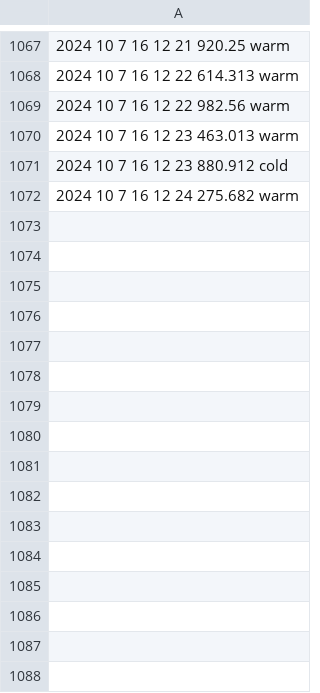
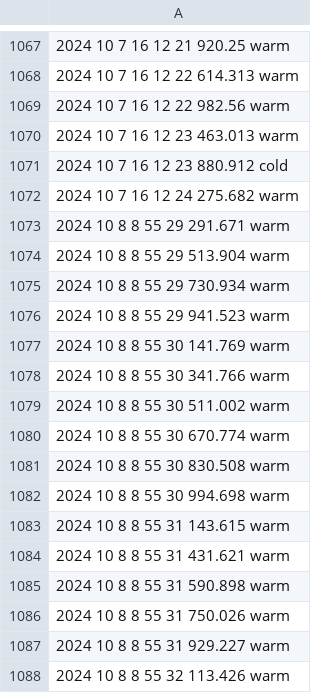
Before and after one commit to kerianVaraine/kopiWinds, a CSV file: csvTest.csv, drawn as a sheet; only a part is shown, gaps mark what is left out; the diff names each change by its address in the sheet, - before the commit and + after, or states it on an @@ line.

Commit message:
hourly Commit

```diff
--- a/csvTest.csv
+++ b/csvTest.csv
+row 1073: 2024 10 8 8 55 29 291.671 warm
+row 1074: 2024 10 8 8 55 29 513.904 warm
+row 1075: 2024 10 8 8 55 29 730.934 warm
+row 1076: 2024 10 8 8 55 29 941.523 warm
+row 1077: 2024 10 8 8 55 30 141.769 warm
+row 1078: 2024 10 8 8 55 30 341.766 warm
+row 1079: 2024 10 8 8 55 30 511.002 warm
+row 1080: 2024 10 8 8 55 30 670.774 warm
+row 1081: 2024 10 8 8 55 30 830.508 warm
+row 1082: 2024 10 8 8 55 30 994.698 warm
+row 1083: 2024 10 8 8 55 31 143.615 warm
+row 1084: 2024 10 8 8 55 31 431.621 warm
+row 1085: 2024 10 8 8 55 31 590.898 warm
+row 1086: 2024 10 8 8 55 31 750.026 warm
+row 1087: 2024 10 8 8 55 31 929.227 warm
+row 1088: 2024 10 8 8 55 32 113.426 warm
```
